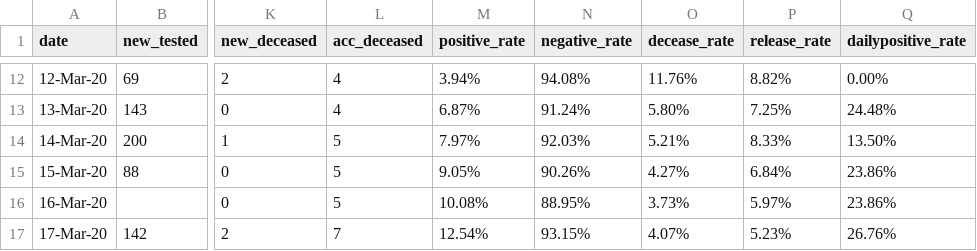
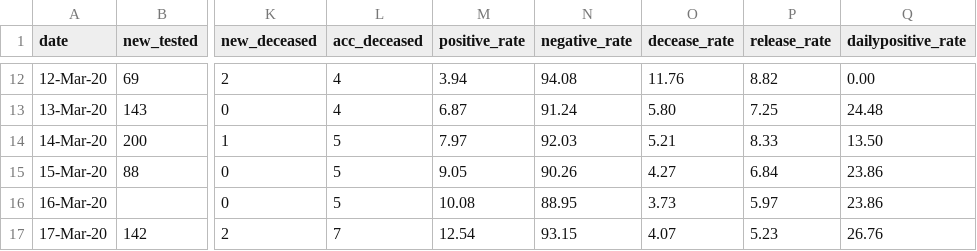
Before and after one commit to Martinus21/covid-19_Cases, a CSV file: indonesia-coronavirus-cases/cases.csv, drawn as a sheet; only a part is shown, gaps mark what is left out; the diff covers the shown part only; the diff names each change by its address in the sheet, - before the commit and + after, or states it on an @@ line.

```diff
--- a/indonesia-coronavirus-cases/cases.csv
+++ b/indonesia-coronavirus-cases/cases.csv
-M12 (positive_rate): 3.94%
+M12 (positive_rate): 3.94
-N12 (negative_rate): 94.08%
+N12 (negative_rate): 94.08
-O12 (decease_rate): 11.76%
+O12 (decease_rate): 11.76
-P12 (release_rate): 8.82%
+P12 (release_rate): 8.82
-Q12 (dailypositive_rate): 0.00%
+Q12 (dailypositive_rate): 0.00
-M13 (positive_rate): 6.87%
+M13 (positive_rate): 6.87
-N13 (negative_rate): 91.24%
+N13 (negative_rate): 91.24
-O13 (decease_rate): 5.80%
+O13 (decease_rate): 5.80
-P13 (release_rate): 7.25%
+P13 (release_rate): 7.25
-Q13 (dailypositive_rate): 24.48%
+Q13 (dailypositive_rate): 24.48
-M14 (positive_rate): 7.97%
+M14 (positive_rate): 7.97
-N14 (negative_rate): 92.03%
+N14 (negative_rate): 92.03
-O14 (decease_rate): 5.21%
+O14 (decease_rate): 5.21
-P14 (release_rate): 8.33%
+P14 (release_rate): 8.33
-Q14 (dailypositive_rate): 13.50%
+Q14 (dailypositive_rate): 13.50
-M15 (positive_rate): 9.05%
+M15 (positive_rate): 9.05
-N15 (negative_rate): 90.26%
+N15 (negative_rate): 90.26
-O15 (decease_rate): 4.27%
+O15 (decease_rate): 4.27
-P15 (release_rate): 6.84%
+P15 (release_rate): 6.84
-Q15:Q16 (dailypositive_rate): 23.86%
+Q15:Q16 (dailypositive_rate): 23.86
-M16 (positive_rate): 10.08%
+M16 (positive_rate): 10.08
-N16 (negative_rate): 88.95%
+N16 (negative_rate): 88.95
-O16 (decease_rate): 3.73%
+O16 (decease_rate): 3.73
-P16 (release_rate): 5.97%
+P16 (release_rate): 5.97
-M17 (positive_rate): 12.54%
+M17 (positive_rate): 12.54
-N17 (negative_rate): 93.15%
+N17 (negative_rate): 93.15
-O17 (decease_rate): 4.07%
+O17 (decease_rate): 4.07
-P17 (release_rate): 5.23%
+P17 (release_rate): 5.23
-Q17 (dailypositive_rate): 26.76%
+Q17 (dailypositive_rate): 26.76
```
Also changed, not shown: 120 edited cells elsewhere in this file, 4 other files.
